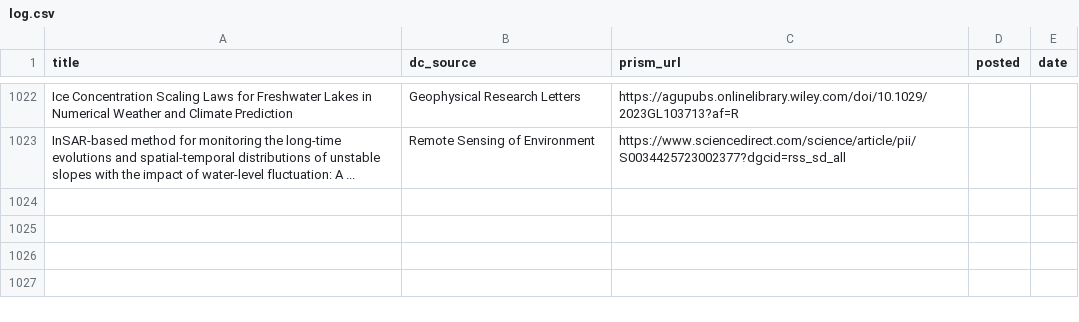
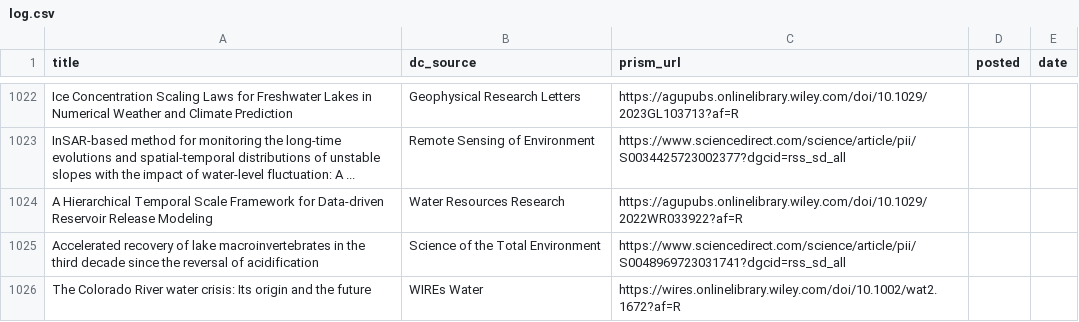
Before and after one commit to feedpapers/limnopapers, a CSV file: log.csv, drawn as a sheet; only a part is shown, gaps mark what is left out.

Commit message:
Updated log

```diff
--- a/log.csv
+++ b/log.csv
@@ -1023 +1023,4 @@ Ice Concentration Scaling Laws for Freshwater Lakes in Numerical Weather and Cli
 InSAR-based method for monitoring the long-time evolutions and spatial-temporal distributions of unstable slopes with the impact of water-level fluctuation: A ...,Remote Sensing of Environment,https://www.sciencedirect.com/science/article/pii/S0034425723002377?dgcid=rss_sd_all,,
+A Hierarchical Temporal Scale Framework for Data‐driven Reservoir Release Modeling,Water Resources Research,https://agupubs.onlinelibrary.wiley.com/doi/10.1029/2022WR033922?af=R,,
+Accelerated recovery of lake macroinvertebrates in the third decade since the reversal of acidification,Science of the Total Environment,https://www.sciencedirect.com/science/article/pii/S0048969723031741?dgcid=rss_sd_all,,
+The Colorado River water crisis: Its origin and the future,WIREs Water,https://wires.onlinelibrary.wiley.com/doi/10.1002/wat2.1672?af=R,,
```
